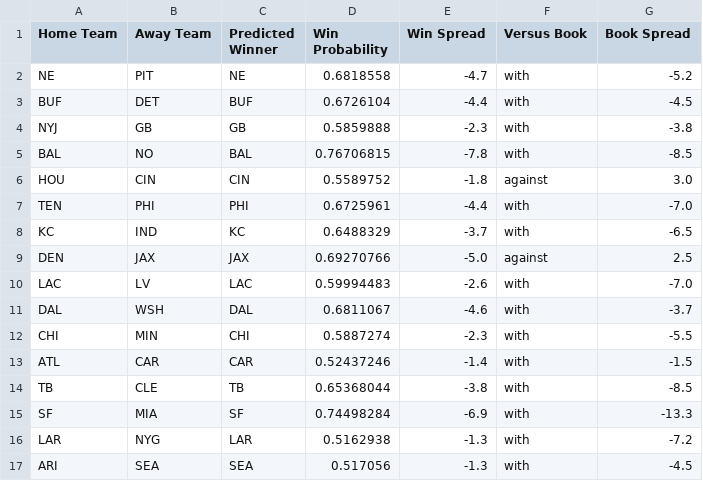
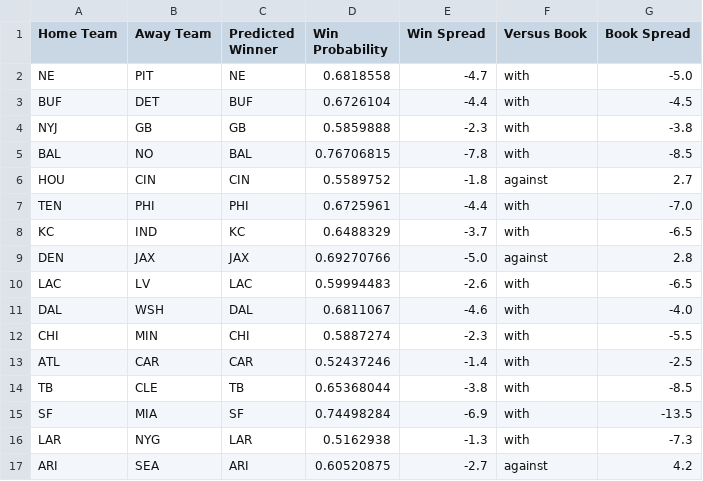
Before and after one commit to hodges623/nfl-prediction-model-site, a CSV file: data/nfl_predict_outcome2026w2p0.csv, drawn as a sheet.

```diff
--- a/data/nfl_predict_outcome2026w2p0.csv
+++ b/data/nfl_predict_outcome2026w2p0.csv
@@ -1,3 +1,3 @@
 Home Team,Away Team,Predicted Winner,Win Probability,Win Spread,Versus Book,Book Spread
-NE,PIT,NE,0.6818558,-4.7,with,-5.2
+NE,PIT,NE,0.6818558,-4.7,with,-5.0
 BUF,DET,BUF,0.6726104,-4.4,with,-4.5
@@ -5,13 +5,13 @@ NYJ,GB,GB,0.5859888,-2.3,with,-3.8
 BAL,NO,BAL,0.76706815,-7.8,with,-8.5
-HOU,CIN,CIN,0.5589752,-1.8,against,3.0
+HOU,CIN,CIN,0.5589752,-1.8,against,2.7
 TEN,PHI,PHI,0.6725961,-4.4,with,-7.0
 KC,IND,KC,0.6488329,-3.7,with,-6.5
-DEN,JAX,JAX,0.69270766,-5.0,against,2.5
-LAC,LV,LAC,0.59994483,-2.6,with,-7.0
-DAL,WSH,DAL,0.6811067,-4.6,with,-3.7
+DEN,JAX,JAX,0.69270766,-5.0,against,2.8
+LAC,LV,LAC,0.59994483,-2.6,with,-6.5
+DAL,WSH,DAL,0.6811067,-4.6,with,-4.0
 CHI,MIN,CHI,0.5887274,-2.3,with,-5.5
-ATL,CAR,CAR,0.52437246,-1.4,with,-1.5
+ATL,CAR,CAR,0.52437246,-1.4,with,-2.5
 TB,CLE,TB,0.65368044,-3.8,with,-8.5
-SF,MIA,SF,0.74498284,-6.9,with,-13.3
-LAR,NYG,LAR,0.5162938,-1.3,with,-7.2
-ARI,SEA,SEA,0.517056,-1.3,with,-4.5
+SF,MIA,SF,0.74498284,-6.9,with,-13.5
+LAR,NYG,LAR,0.5162938,-1.3,with,-7.3
+ARI,SEA,ARI,0.60520875,-2.7,against,4.2
```
Also changed, not shown: data/nfl_historical_matchup_data.csv, 1 other file.
